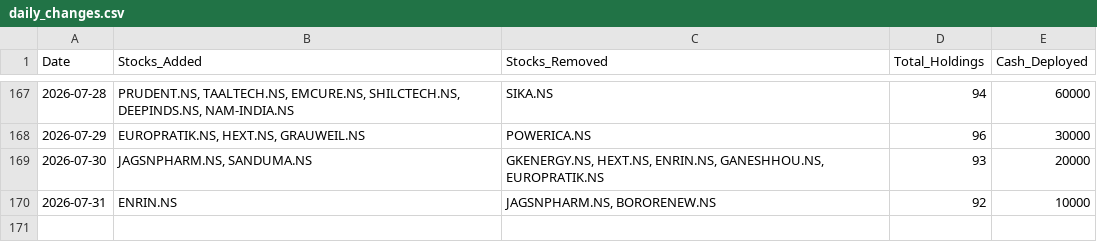
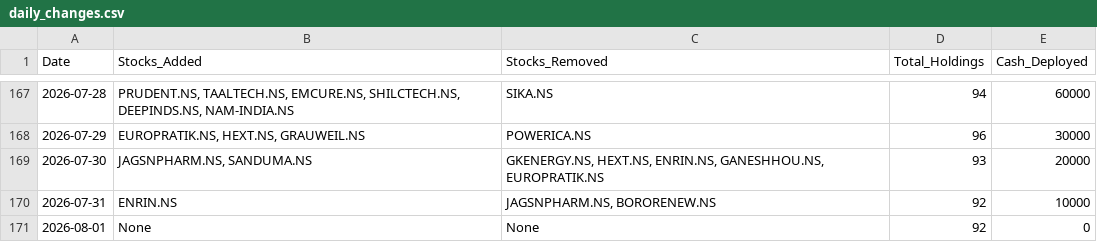
Before and after one commit to hitkarsh-singh/screener-tracker, a CSV file: data/daily_changes.csv, drawn as a sheet; only a part is shown, gaps mark what is left out; the diff names each change by its address in the sheet, - before the commit and + after, or states it on an @@ line.

```diff
--- a/data/daily_changes.csv
+++ b/data/daily_changes.csv
+row 171: 2026-08-01 | None | None | 92 | 0
```
Also changed, not shown: data/current_holdings.csv, data/portfolio_value.csv, 3 other files.
